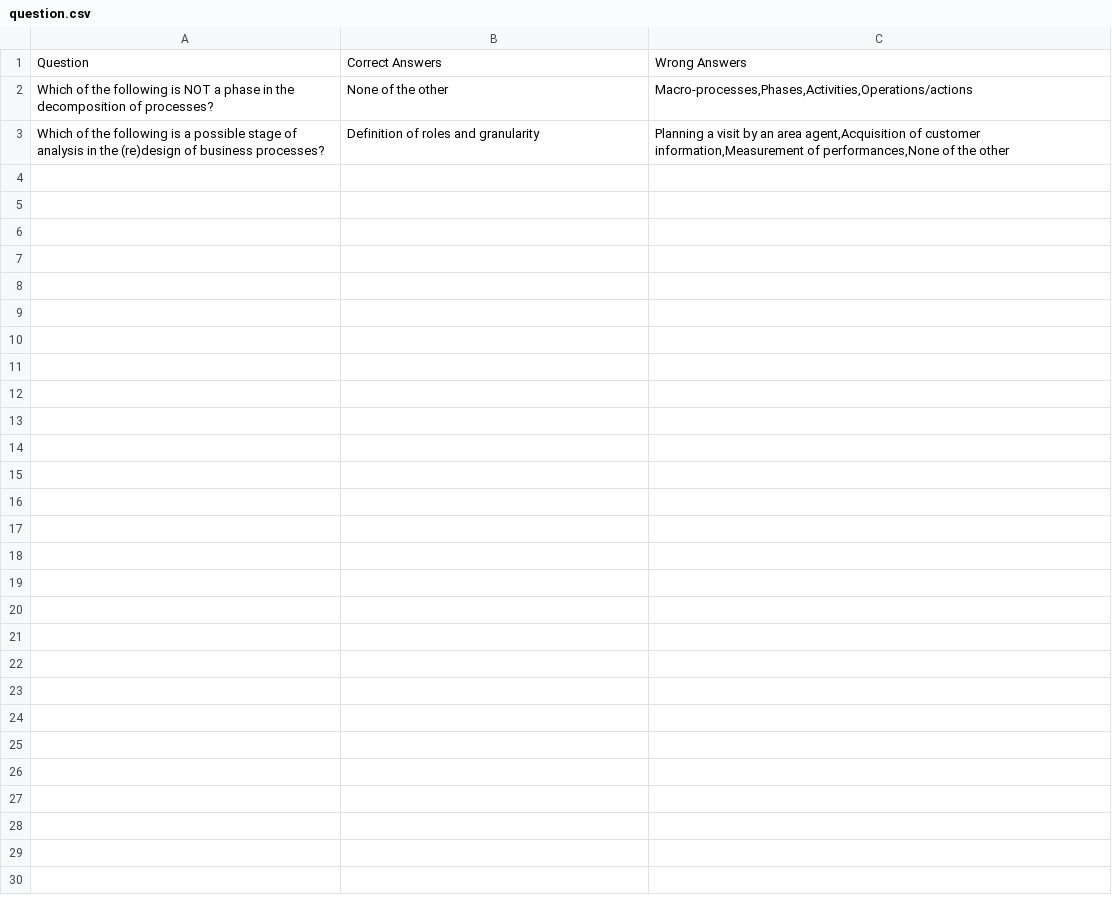
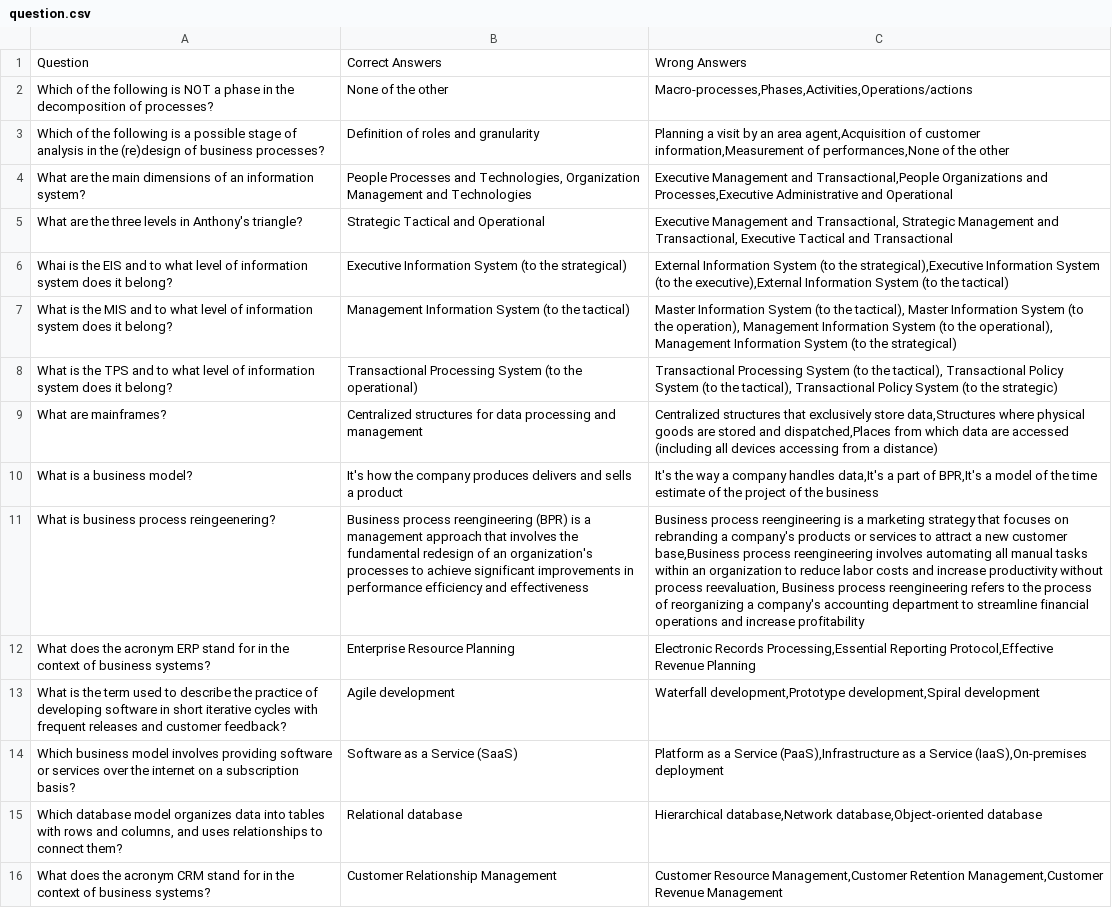
Before and after one commit to ghosciro/acsai-business-quiz, a CSV file: question.csv, drawn as a sheet; the diff names each change by its address in the sheet, - before the commit and + after, or states it on an @@ line.

Commit message:
added some questions

```diff
--- a/question.csv
+++ b/question.csv
+row 4: What are the main dimensions of an information system? | People Processes and Technologies, Organization Management and Technologies | Executive Management and Transactional,People Organizations and Processes,Executive Administrative and Operational
+row 5: What are the three levels in Anthony's triangle? | Strategic Tactical and Operational | Executive Management and Transactional, Strategic Management and Transactional, Executive Tactical and Transactional
+row 6: Whai is the EIS and to what level of information system does it belong? | Executive Information System (to the strategical) | External Information System (to the strategical),Executive Information System (to the executive),External Information System (to the tactical)
+row 7: What is the MIS and to what level of information system does it belong? | Management Information System (to the tactical) | Master Information System (to the tactical), Master Information System (to the operation), Management Information System (to the operational), Management Information System (to the strategical)
+row 8: What is the TPS and to what level of information system does it belong? | Transactional Processing System (to the operational) | Transactional Processing System (to the tactical), Transactional Policy System (to the tactical), Transactional Policy System (to the strategic)
+row 9: What are mainframes? | Centralized structures for data processing and management | Centralized structures that exclusively store data,Structures where physical goods are stored and dispatched,Places from which data are accessed (including all devices accessing from a distance)
+row 10: What is a business model? | It's how the company produces delivers and sells a product | It's the way a company handles data,It's a part of BPR,It's a model of the time estimate of the project of the business
+row 11: What is business process reingeenering? | Business process reengineering (BPR) is a management approach that involves the fundamental redesign of an organization's processes to achieve significant improvements in performance efficiency and effectiveness | Business process reengineering is a marketing strategy that focuses on rebranding a company's products or services to attract a new customer base,Business process reengineering involves automating all manual tasks within an organization to reduce labor costs and increase productivity without process reevaluation, Business process reengineering refers to the process of reorganizing a company's accounting department to streamline financial operations and increase profitability
+row 12: What does the acronym ERP stand for in the context of business systems? | Enterprise Resource Planning | Electronic Records Processing,Essential Reporting Protocol,Effective Revenue Planning
+row 13: What is the term used to describe the practice of developing software in short iterative cycles with frequent releases and customer feedback? | Agile development | Waterfall development,Prototype development,Spiral development
+row 14: Which business model involves providing software or services over the internet on a subscription basis? | Software as a Service (SaaS) | Platform as a Service (PaaS),Infrastructure as a Service (IaaS),On-premises deployment
+row 15: Which database model organizes data into tables with rows and columns, and uses relationships to connect them? | Relational database | Hierarchical database,Network database,Object-oriented database
+row 16: What does the acronym CRM stand for in the context of business systems? | Customer Relationship Management | Customer Resource Management,Customer Retention Management,Customer Revenue Management
```
